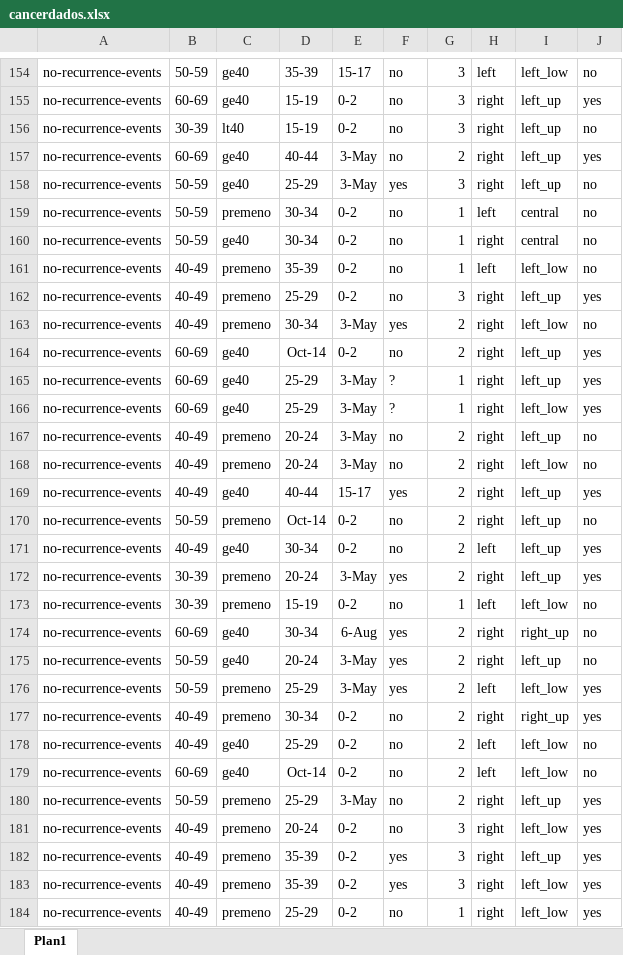
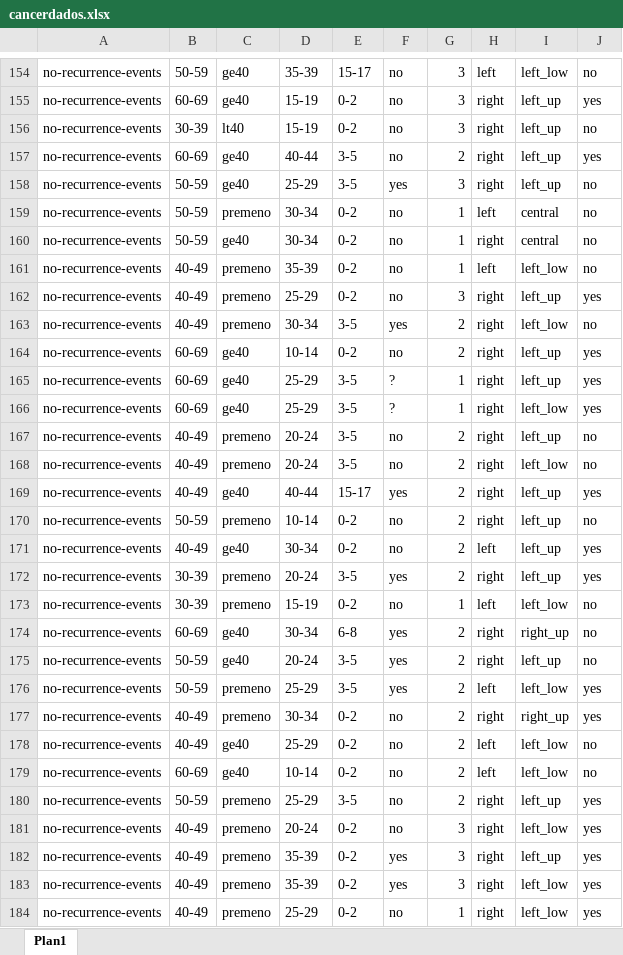
Before and after one commit to LaryssaGomes/AnaliseDeDados, an Excel workbook: cancerdados.xlsx, sheet Plan1, drawn as a sheet; only a part is shown, gaps mark what is left out; values as stored, in another font and other column widths than the file's, no borders; the diff covers the shown part only; the diff names each change by its address in the sheet, - before the commit and + after, or states it on an @@ line.

```diff
--- a/cancerdados.xlsx (sheet Plan1)
+++ b/cancerdados.xlsx (sheet Plan1)
-E157:E158: 3-May
+E157:E158: 3-5
-E163: 3-May
+E163: 3-5
-D164: Oct-14
+D164: 10-14
-E165:E168: 3-May
+E165:E168: 3-5
-D170: Oct-14
+D170: 10-14
-E172: 3-May
+E172: 3-5
-E174: 6-Aug
+E174: 6-8
-E175:E176: 3-May
+E175:E176: 3-5
-D179: Oct-14
+D179: 10-14
-E180: 3-May
+E180: 3-5
```
Also changed, not shown: 85 edited cells elsewhere in this sheet, 4 other files.
